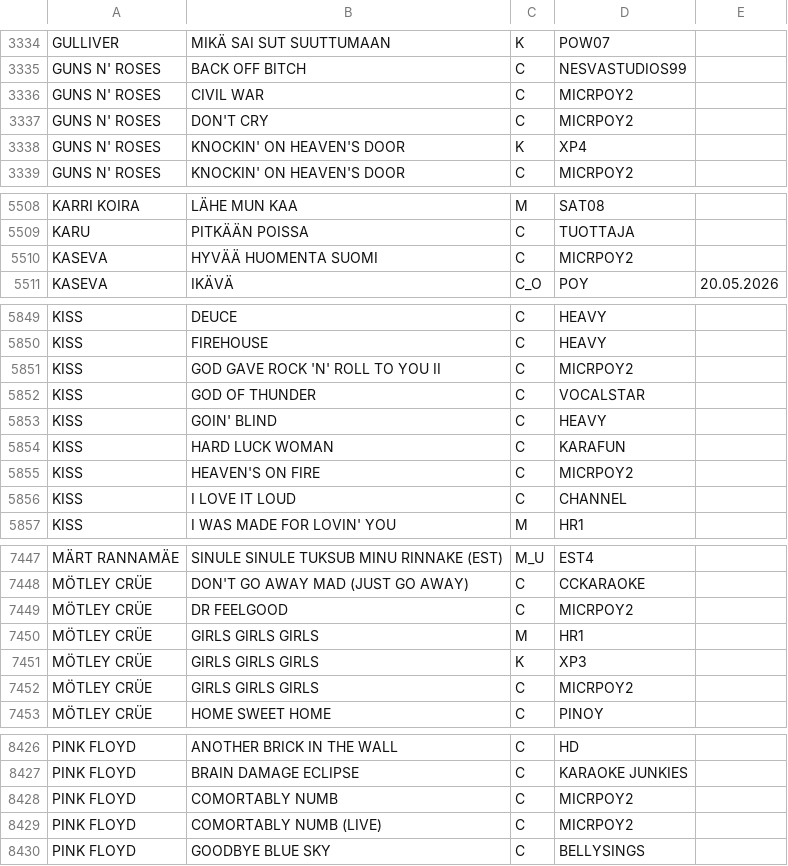
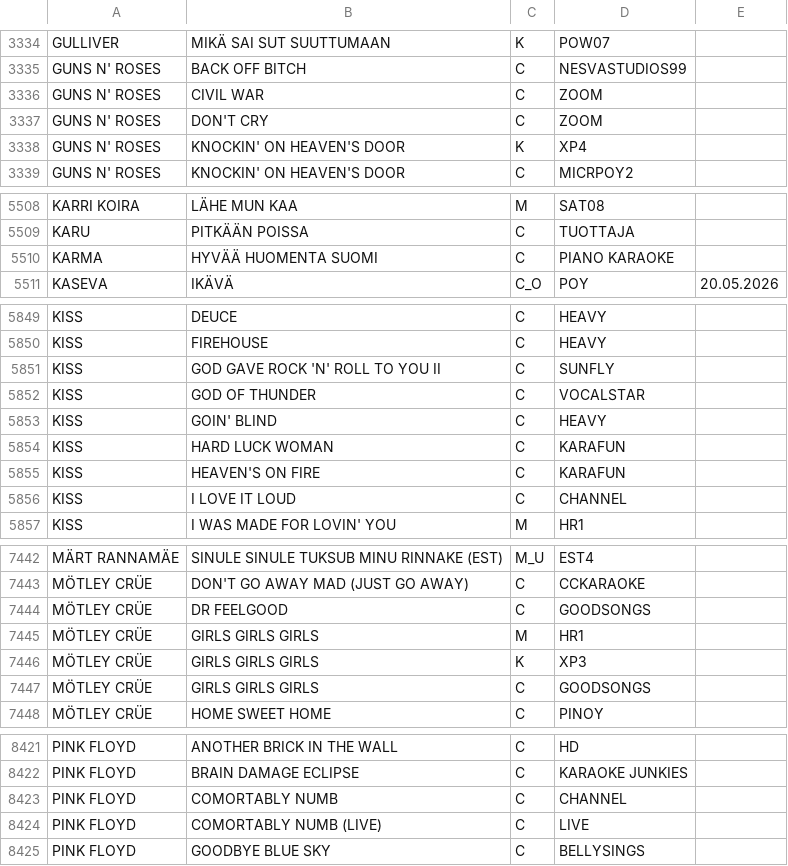
Before and after one commit to LamminHovi/Karaokelista, a CSV file: kappaleet.csv, drawn as a sheet; only a part is shown, gaps mark what is left out; the diff covers the shown part only.

```diff
--- a/kappaleet.csv
+++ b/kappaleet.csv
@@ -3335,4 +3335,4 @@ GULLIVER,MIKÄ SAI SUT SUUTTUMAAN,K,POW07,
 GUNS N' ROSES,BACK OFF BITCH,C,NESVASTUDIOS99,
-GUNS N' ROSES,CIVIL WAR,C,MICRPOY2,
-GUNS N' ROSES,DON'T CRY,C,MICRPOY2,
+GUNS N' ROSES,CIVIL WAR,C,ZOOM,
+GUNS N' ROSES,DON'T CRY,C,ZOOM,
 GUNS N' ROSES,KNOCKIN' ON HEAVEN'S DOOR,K,XP4,
@@ -5509,3 +5509,3 @@ KARRI KOIRA,LÄHE MUN KAA,M,SAT08,
 KARU,PITKÄÄN POISSA,C,TUOTTAJA,
-KASEVA,HYVÄÄ HUOMENTA SUOMI,C,MICRPOY2,
+KARMA,HYVÄÄ HUOMENTA SUOMI,C,PIANO KARAOKE,
 KASEVA,IKÄVÄ,C_O,POY,20.05.2026
@@ -5850,3 +5850,3 @@ KISS,DEUCE,C,HEAVY,
 KISS,FIREHOUSE,C,HEAVY,
-KISS,GOD GAVE ROCK 'N' ROLL TO YOU II,C,MICRPOY2,
+KISS,GOD GAVE ROCK 'N' ROLL TO YOU II,C,SUNFLY,
 KISS,GOD OF THUNDER,C,VOCALSTAR,
@@ -5854,3 +5854,3 @@ KISS,GOIN' BLIND,C,HEAVY,
 KISS,HARD LUCK WOMAN,C,KARAFUN,
-KISS,HEAVEN'S ON FIRE,C,MICRPOY2,
+KISS,HEAVEN'S ON FIRE,C,KARAFUN,
 KISS,I LOVE IT LOUD,C,CHANNEL,
@@ -7448,6 +7443,6 @@ MÄRT RANNAMÄE,SINULE SINULE TUKSUB MINU RINNAKE (EST),M_U,EST4,
 MÖTLEY CRÜE,DON'T GO AWAY MAD (JUST GO AWAY),C,CCKARAOKE,
-MÖTLEY CRÜE,DR FEELGOOD,C,MICRPOY2,
+MÖTLEY CRÜE,DR FEELGOOD,C,GOODSONGS,
 MÖTLEY CRÜE,GIRLS GIRLS GIRLS,M,HR1,
 MÖTLEY CRÜE,GIRLS GIRLS GIRLS,K,XP3,
-MÖTLEY CRÜE,GIRLS GIRLS GIRLS,C,MICRPOY2,
+MÖTLEY CRÜE,GIRLS GIRLS GIRLS,C,GOODSONGS,
 MÖTLEY CRÜE,HOME SWEET HOME,C,PINOY,
@@ -8427,4 +8422,4 @@ PINK FLOYD,ANOTHER BRICK IN THE WALL,C,HD,
 PINK FLOYD,BRAIN DAMAGE ECLIPSE,C,KARAOKE JUNKIES,
-PINK FLOYD,COMORTABLY NUMB,C,MICRPOY2,
-PINK FLOYD,COMORTABLY NUMB (LIVE),C,MICRPOY2,
+PINK FLOYD,COMORTABLY NUMB,C,CHANNEL,
+PINK FLOYD,COMORTABLY NUMB (LIVE),C,LIVE,
 PINK FLOYD,GOODBYE BLUE SKY,C,BELLYSINGS,
```
Also changed, not shown: 1 added row, 7 removed rows and 61 edited cells elsewhere in this file.
